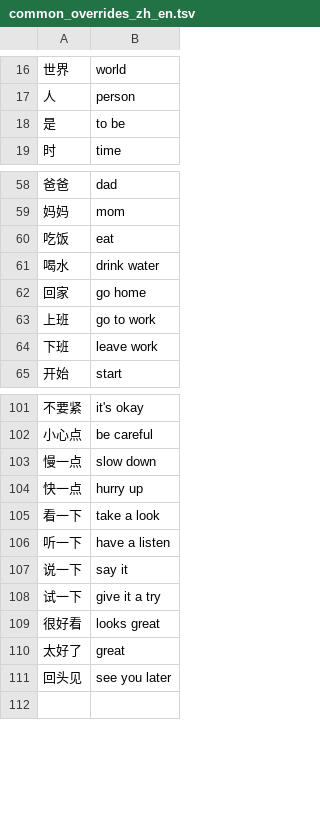
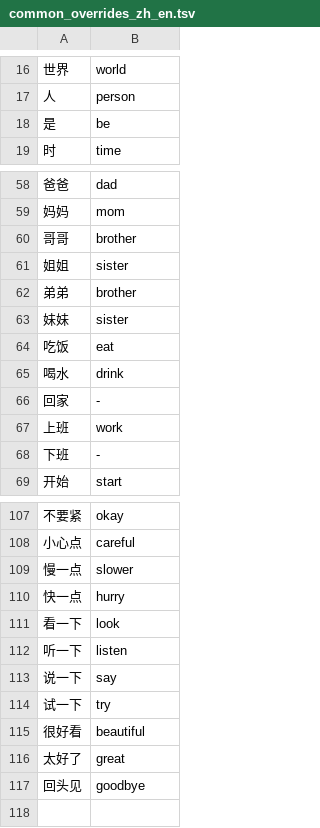
Before and after one commit to littlewindy123/haohao-ime, a TSV file: app/dictionary/cc-cedict/common_overrides_zh_en.tsv, drawn as a sheet; only a part is shown, gaps mark what is left out; the diff covers the shown part only.

```diff
--- a/app/dictionary/cc-cedict/common_overrides_zh_en.tsv
+++ b/app/dictionary/cc-cedict/common_overrides_zh_en.tsv
@@ -17,3 +17,3 @@
 人	person
-是	to be
+是	be
 时	time
@@ -59,7 +59,11 @@
 妈妈	mom
+哥哥	brother
+姐姐	sister
+弟弟	brother
+妹妹	sister
 吃饭	eat
-喝水	drink water
-回家	go home
-上班	go to work
-下班	leave work
+喝水	drink
+回家	-
+上班	work
+下班	-
 开始	start
@@ -101,12 +107,12 @@
-不要紧	it's okay
-小心点	be careful
-慢一点	slow down
-快一点	hurry up
-看一下	take a look
-听一下	have a listen
-说一下	say it
-试一下	give it a try
-很好看	looks great
+不要紧	okay
+小心点	careful
+慢一点	slower
+快一点	hurry
+看一下	look
+听一下	listen
+说一下	say
+试一下	try
+很好看	beautiful
 太好了	great
-回头见	see you later
+回头见	goodbye
 
```
Also changed, not shown: 3 added rows and 32 edited cells elsewhere in this file, app/dictionary/cc-cedict/translation_quality_zh_en.tsv, 8 other files.
